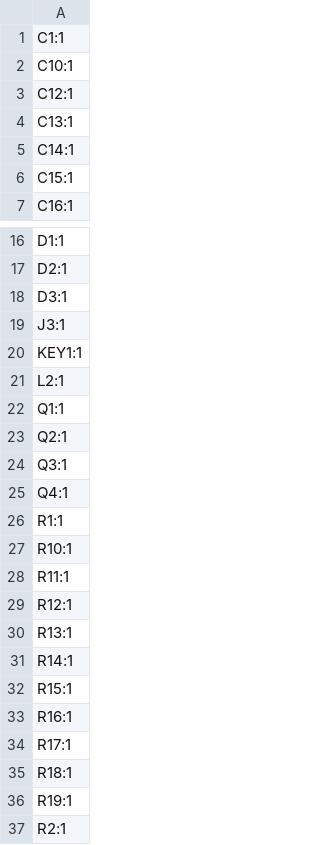
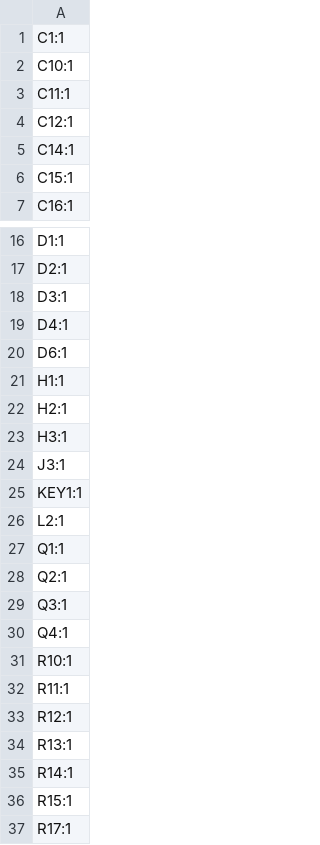
Before and after one commit to rbaron/gimme-danger, a CSV file: kicad/gimme-danger/production/designators.csv, drawn as a sheet; only a part is shown, gaps mark what is left out; the shorter side is filled out with more unchanged rows; the diff covers the shown part only.

```diff
--- a/kicad/gimme-danger/production/designators.csv
+++ b/kicad/gimme-danger/production/designators.csv
@@ -2,4 +2,4 @@
 C10:1
+C11:1
 C12:1
-C13:1
 C14:1
@@ -18,2 +18,7 @@ D2:1
 D3:1
+D4:1
+D6:1
+H1:1
+H2:1
+H3:1
 J3:1
@@ -25,3 +30,2 @@ Q3:1
 Q4:1
-R1:1
 R10:1
@@ -32,3 +36,2 @@ R14:1
 R15:1
-R16:1
 R17:1
```
Also changed, not shown: 33 added rows, 16 removed rows and 1 edited cell elsewhere in this file, kicad/gimme-danger/production/bom.csv, kicad/gimme-danger/production/positions.csv, 10 other files.
